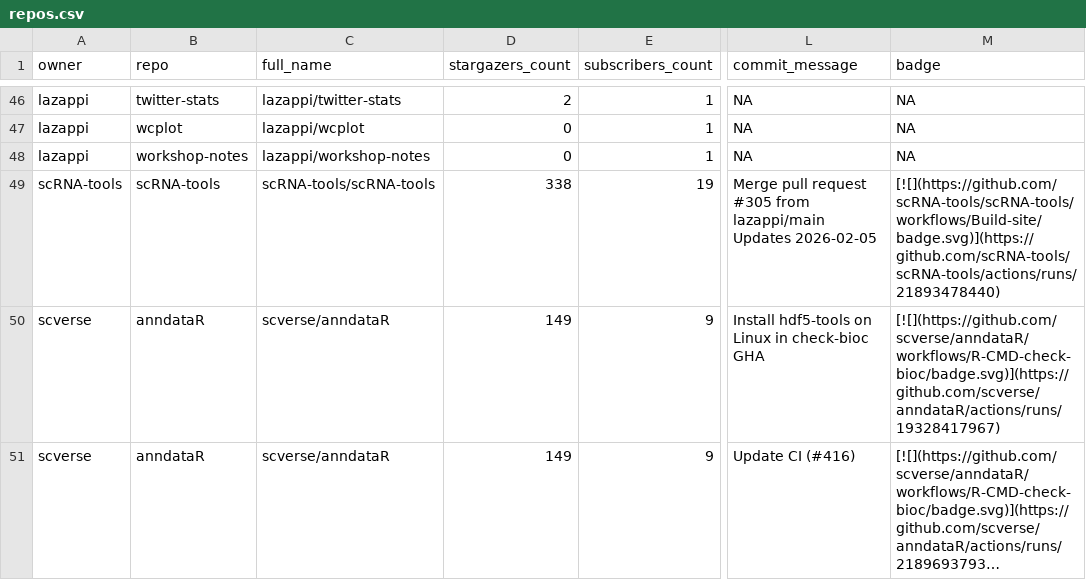
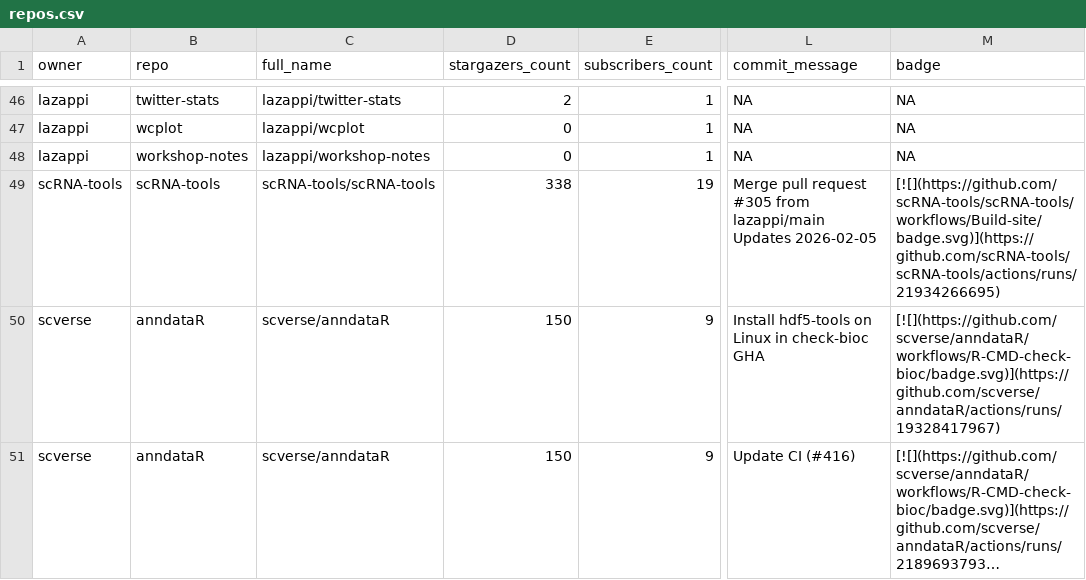
Before and after one commit to lazappi/gh-dashboard, a CSV file: repos.csv, drawn as a sheet; only a part is shown, gaps mark what is left out; long unchanged cells end in …; the diff covers the shown part only; the diff names each change by its address in the sheet, - before the commit and + after, or states it on an @@ line.

```diff
--- a/repos.csv
+++ b/repos.csv
-M49 (badge): [![](https://github.com/scRNA-tools/scRNA-tools/workflows/Build-site/badge.svg)](https://github.com/scRNA-tools/scRNA-tools/actions/runs/21893478440)
+M49 (badge): [![](https://github.com/scRNA-tools/scRNA-tools/workflows/Build-site/badge.svg)](https://github.com/scRNA-tools/scRNA-tools/actions/runs/21934266695)
-D50:D51 (stargazers_count): 149
+D50:D51 (stargazers_count): 150
```
Also changed, not shown: 10 edited cells elsewhere in this file, 1 other file.
